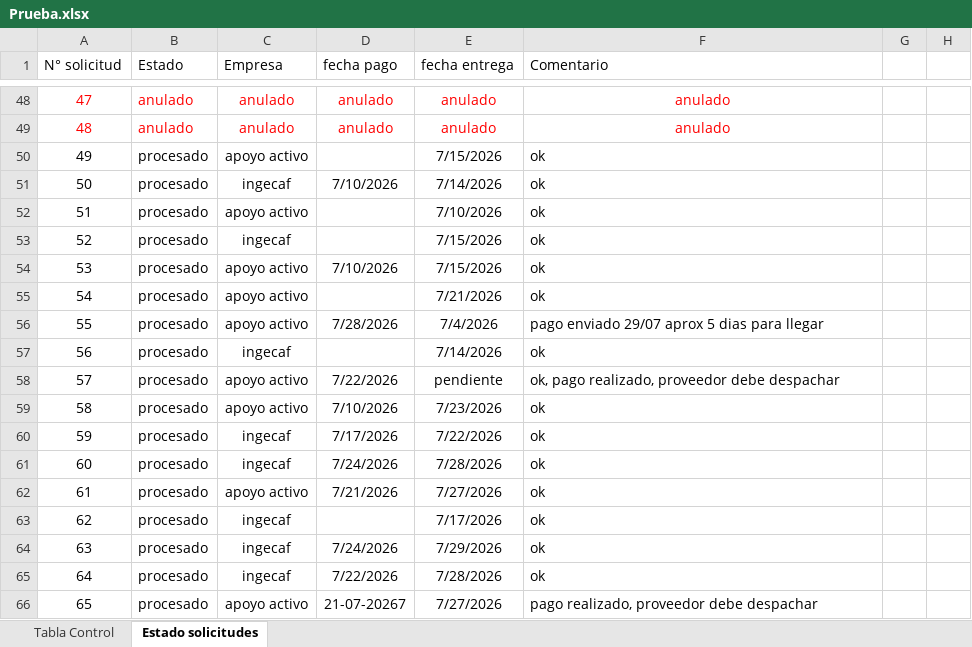
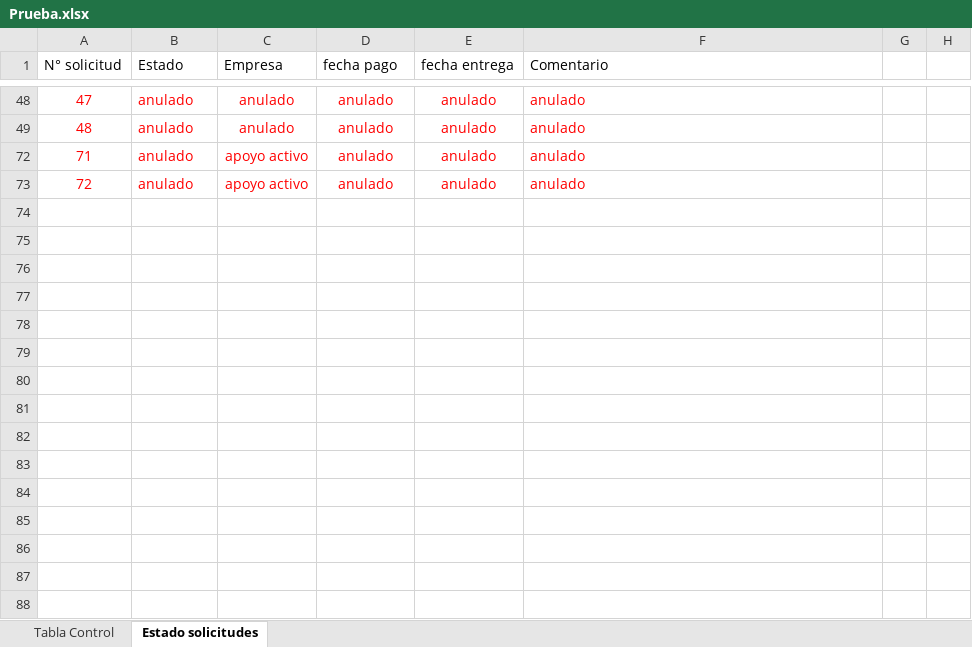
Before and after one commit to RodrigoCay/RequiAA, an Excel workbook: Prueba.xlsx, sheet Estado solicitudes, drawn as a sheet; only a part is shown, gaps mark what is left out; the shorter side is filled out with more unchanged rows; values as stored, in another font and other column widths than the file's, no borders; conditional formats and table styles not drawn; the diff covers the shown part only; the diff names each change by its address in the sheet, - before the commit and + after, or states it on an @@ line.

```diff
--- a/Prueba.xlsx (sheet Estado solicitudes)
+++ b/Prueba.xlsx (sheet Estado solicitudes)
-F48:F49 alignment: center
+F48:F49 alignment: left
@@ row 50 hidden: 49 | procesado | apoyo activo |  | 7/15/2026 | ok @@
@@ row 51 hidden: 50 | procesado | ingecaf | 7/10/2026 | 7/14/2026 | ok @@
@@ row 52 hidden: 51 | procesado | apoyo activo |  | 7/10/2026 | ok @@
@@ row 53 hidden: 52 | procesado | ingecaf |  | 7/15/2026 | ok @@
@@ row 54 hidden: 53 | procesado | apoyo activo | 7/10/2026 | 7/15/2026 | ok @@
@@ row 55 hidden: 54 | procesado | apoyo activo |  | 7/21/2026 | ok @@
@@ row 56 hidden: 55 | procesado | apoyo activo | 7/28/2026 | 7/4/2026 | pago enviado 29/07 aprox 5 dias para llegar @@
@@ row 57 hidden: 56 | procesado | ingecaf |  | 7/14/2026 | ok @@
@@ row 58 hidden: 57 | procesado | apoyo activo | 7/22/2026 | pendiente | ok, pago realizado, proveedor debe despachar @@
@@ row 59 hidden: 58 | procesado | apoyo activo | 7/10/2026 | 7/23/2026 | ok @@
@@ row 60 hidden: 59 | procesado | ingecaf | 7/17/2026 | 7/22/2026 | ok @@
@@ row 61 hidden: 60 | procesado | ingecaf | 7/24/2026 | 7/28/2026 | ok @@
@@ row 62 hidden: 61 | procesado | apoyo activo | 7/21/2026 | 7/27/2026 | ok @@
@@ row 63 hidden: 62 | procesado | ingecaf |  | 7/17/2026 | ok @@
@@ row 64 hidden: 63 | procesado | ingecaf | 7/24/2026 | 7/29/2026 | ok @@
@@ row 65 hidden: 64 | procesado | ingecaf | 7/22/2026 | 7/28/2026 | ok @@
-row 66: 65 | procesado | apoyo activo | 21-07-20267 | 7/27/2026 | pago realizado, proveedor debe despachar
```
Also changed, not shown: 74 hidden or unhidden rows elsewhere in this sheet, sheet Tabla Control, hidden cells, Detalle solicitudes OC.xlsx.
